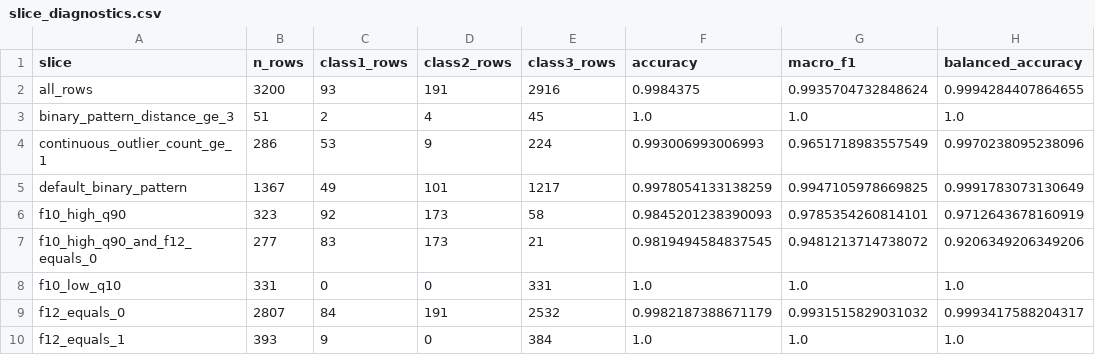
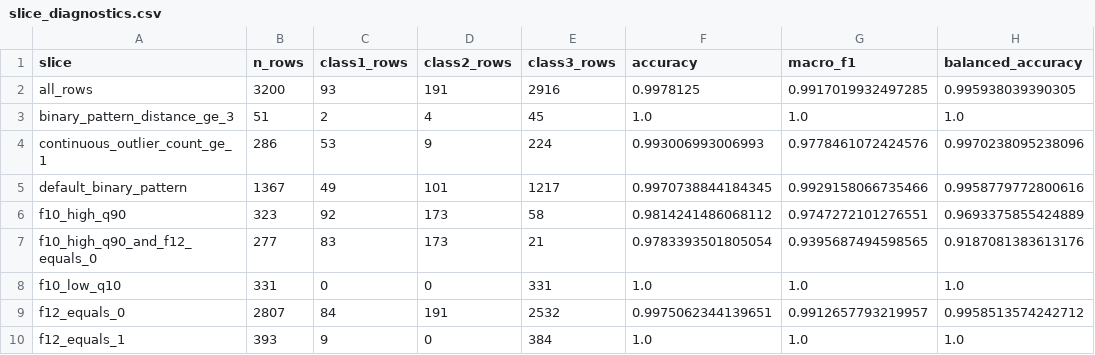
Before and after one commit to AhmadMurad10/FITE-Classification-Challenge, a CSV file: classification_artifacts/slice_diagnostics.csv, drawn as a sheet.

```diff
--- a/classification_artifacts/slice_diagnostics.csv
+++ b/classification_artifacts/slice_diagnostics.csv
@@ -1,10 +1,10 @@
 slice,n_rows,class1_rows,class2_rows,class3_rows,accuracy,macro_f1,balanced_accuracy
-all_rows,3200,93,191,2916,0.9984375,0.9935704732848624,0.9994284407864655
+all_rows,3200,93,191,2916,0.9978125,0.9917019932497285,0.995938039390305
 binary_pattern_distance_ge_3,51,2,4,45,1.0,1.0,1.0
-continuous_outlier_count_ge_1,286,53,9,224,0.993006993006993,0.9651718983557549,0.9970238095238096
-default_binary_pattern,1367,49,101,1217,0.9978054133138259,0.9947105978669825,0.9991783073130649
-f10_high_q90,323,92,173,58,0.9845201238390093,0.9785354260814101,0.9712643678160919
-f10_high_q90_and_f12_equals_0,277,83,173,21,0.9819494584837545,0.9481213714738072,0.9206349206349206
+continuous_outlier_count_ge_1,286,53,9,224,0.993006993006993,0.9778461072424576,0.9970238095238096
+default_binary_pattern,1367,49,101,1217,0.9970738844184345,0.9929158066735466,0.9958779772800616
+f10_high_q90,323,92,173,58,0.9814241486068112,0.9747272101276551,0.9693375855424889
+f10_high_q90_and_f12_equals_0,277,83,173,21,0.9783393501805054,0.9395687494598565,0.9187081383613176
 f10_low_q10,331,0,0,331,1.0,1.0,1.0
-f12_equals_0,2807,84,191,2532,0.9982187388671179,0.9931515829031032,0.9993417588204317
+f12_equals_0,2807,84,191,2532,0.9975062344139651,0.9912657793219957,0.9958513574242712
 f12_equals_1,393,9,0,384,1.0,1.0,1.0
```
Also changed, not shown: classification_artifacts/ensemble_holdout_blending.csv, classification_artifacts/ensemble_oof_classification_report.csv, 8 other files.
